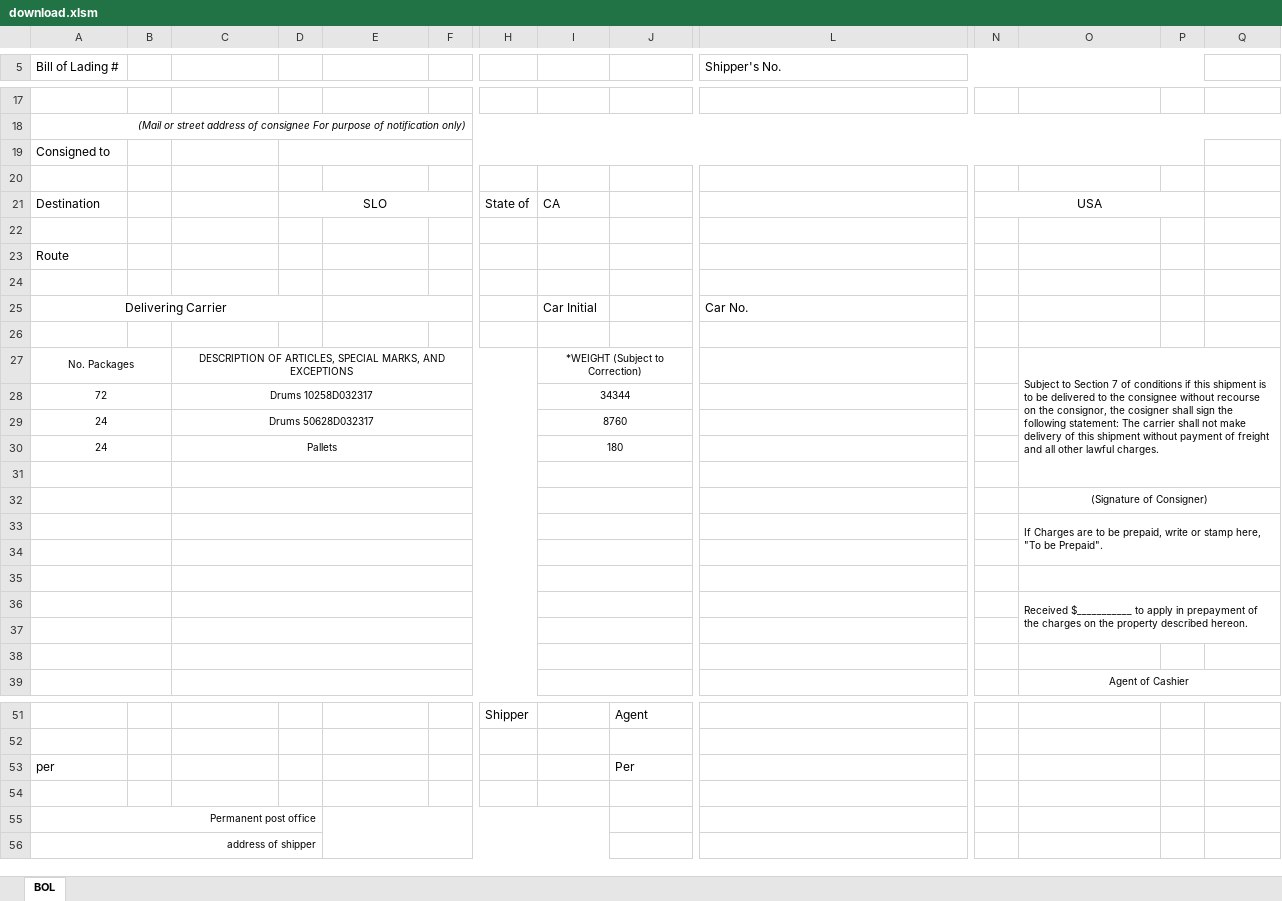
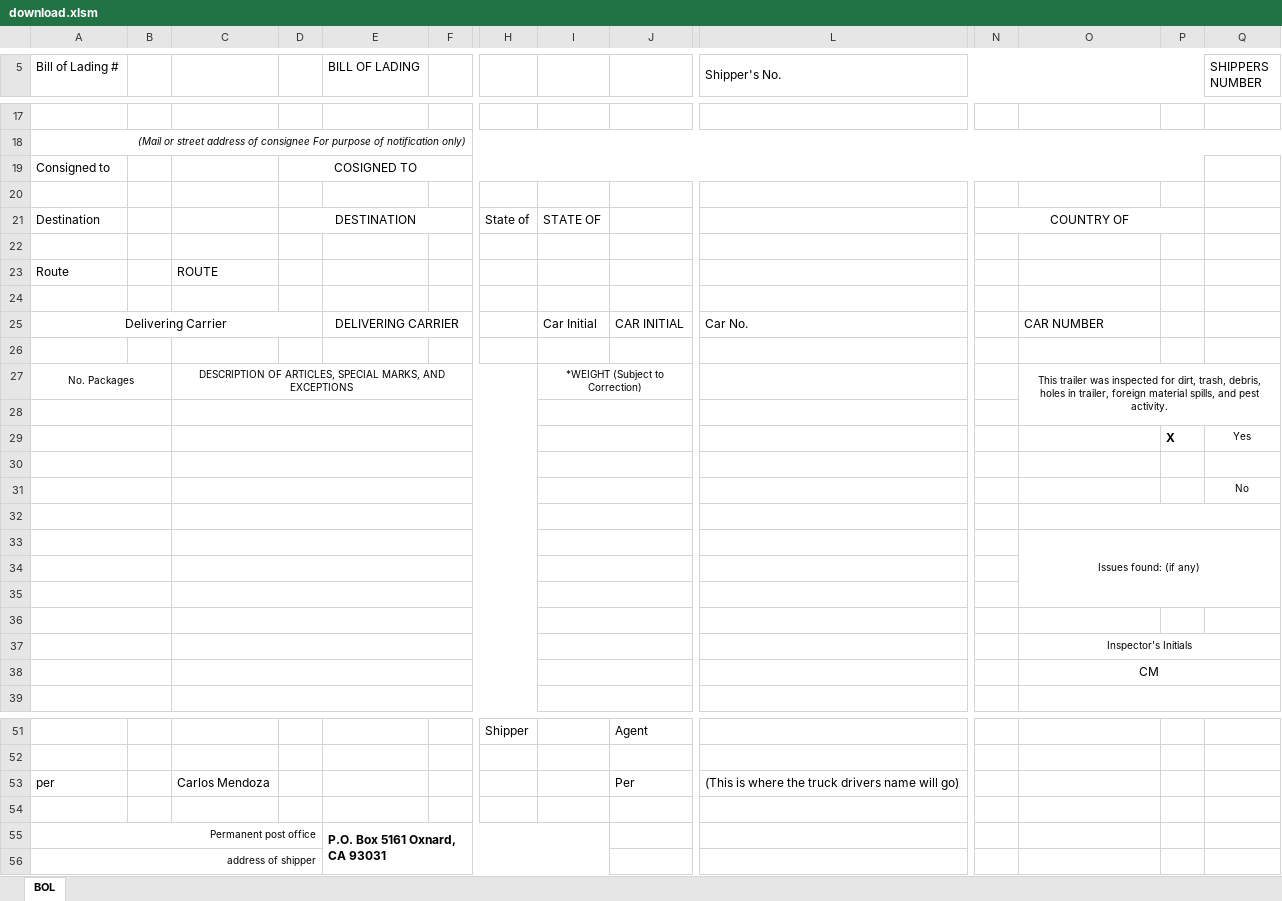
Before and after one commit to stephen-roy-hill/smuckers, an Excel workbook: boost/smuckers/resources/downloads/download.xlsm, sheet BOL, drawn as a sheet; only a part is shown, gaps mark what is left out; values as stored, in another font and other column widths than the file's, no borders; removed rows and columns are numbered as before the commit, all else as after; rows hold the shown columns only; the diff covers the shown part only; the diff names each change by its address in the sheet, - before the commit and + after, or states it on an @@ line.

```diff
--- a/boost/smuckers/resources/downloads/download.xlsm (sheet BOL)
+++ b/boost/smuckers/resources/downloads/download.xlsm (sheet BOL)
-E5: (empty)
+E5: BILL OF LADING
-Q5: (empty)
+Q5: SHIPPERS NUMBER
-D19: (empty)
+D19: COSIGNED TO
-D21: SLO
+D21: DESTINATION
-I21: CA
+I21: STATE OF
-N21: USA
+N21: COUNTRY OF
-C23: (empty)
+C23: ROUTE
-E25 (BILL OF LADING): (empty)
+E25 (BILL OF LADING): DELIVERING CARRIER
-J25: (empty)
+J25: CAR INITIAL
-O25: (empty)
+O25: CAR NUMBER
-O27: Subject to Section 7 of conditions if this shipment is to be delivered to the consignee without recourse on the consignor, the cosigner shall sign the following statement: The carrier shall not make delivery of this shipment without payment of freight and all other lawful charges.
+O27: This trailer was inspected for dirt, trash, debris, holes in trailer, foreign material spills, and pest activity.
-O27 alignment: left
+O27 alignment: center
-row 28: 72 |  | Drums 10258D032317 |  |  |  |  | 34344
-row 29: 24 |  | Drums 50628D032317 |  |  |  |  | 8760
-row 30: 24 |  | Pallets |  |  |  |  | 180
+row 29:  |  |  |  |  |  |  |  |  |  |  |  | X | Yes
-O30: (Signature of Consigner)
+O30: (empty)
-O32:Q32 merged
+row 31:  |  |  |  |  |  |  |  |  |  |  |  |  | No
+row 32: (empty)
-O33: If Charges are to be prepaid, write or stamp here, "To be Prepaid".
+O33: Issues found: (if any)
-O33 alignment: left
+O33 alignment: center
-O33:Q34 merged
+O33:Q35 merged
-O35:Q35 merged
-row 36:  |  |  |  |  |  |  |  |  |  |  | Received $___________ to apply in prepayment of the charges on the property described hereon.
+row 37:  |  |  |  |  |  |  |  |  |  |  | Inspector's Initials
+row 38:  |  |  |  |  |  |  |  |  |  |  | CM
+O39:Q39 merged
-row 39:  |  |  |  |  |  |  |  |  |  |  | Agent of Cashier
-C53: (empty)
+C53: Carlos Mendoza
-L53 (Shipper's No.): (empty)
+L53 (Shipper's No.): (This is where the truck drivers name will go)
-E55 (BILL OF LADING): (empty)
+E55 (BILL OF LADING): P.O. Box 5161 Oxnard, CA 93031
```
Also changed, not shown: 8 edited cells, cell formats and merged cells elsewhere in this sheet, boost/smuckers/resources/boltemplate.xlsx, 6 other files.
